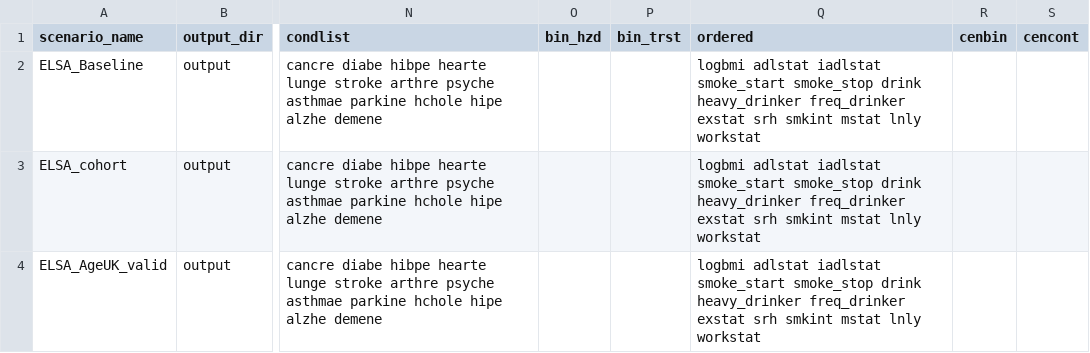
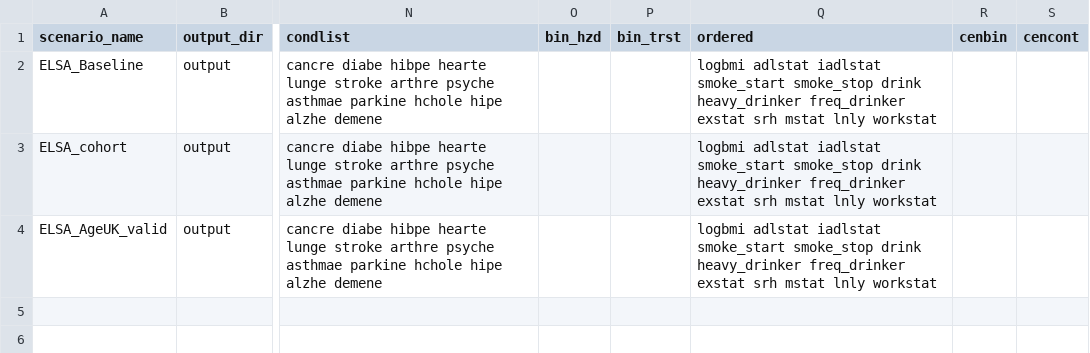
Before and after one commit to ld-archer/E_FEM, a CSV file: ELSA_baseline.csv, drawn as a sheet; only a part is shown, gaps mark what is left out; the diff names each change by its address in the sheet, - before the commit and + after, or states it on an @@ line.

Commit message:
Fixed some small things and completely removed mentions of smkint from stata files. Still need to remove from HealthModule and rest of .cpp files

```diff
--- a/ELSA_baseline.csv
+++ b/ELSA_baseline.csv
-Q2:Q4 (ordered): …exstat srh smkint mstat lnly…
+Q2:Q4 (ordered): …exstat srh mstat lnly…
```
Also changed, not shown: ELSA_cross-validation1.csv, ELSA_cross-validation2.csv, 16 other files.
